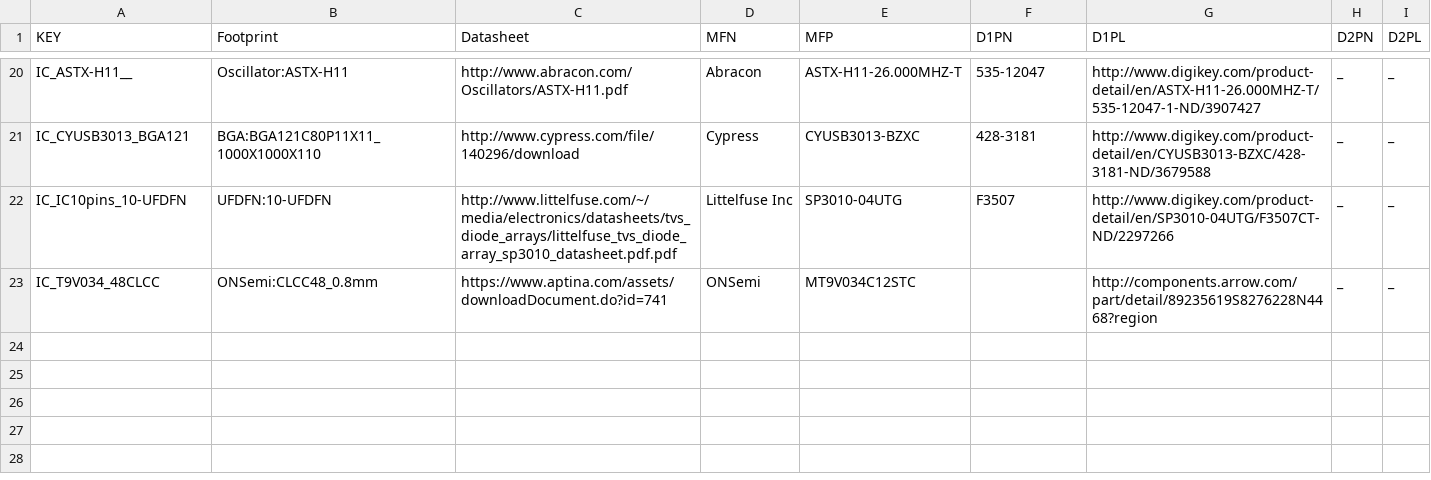
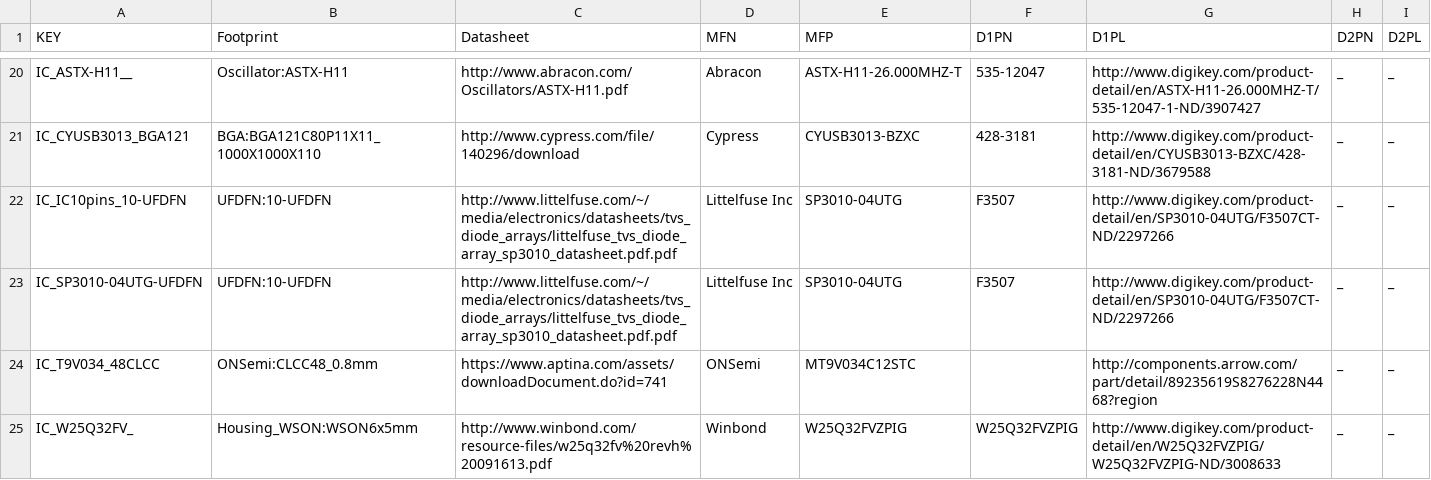
Before and after one commit to osrf/osrf_hw, a CSV file: kicad_scripts/db_files/ICs.csv, drawn as a sheet; only a part is shown, gaps mark what is left out; the diff names each change by its address in the sheet, - before the commit and + after, or states it on an @@ line.

Commit message:
add new libs/footprint for miata project

```diff
--- a/kicad_scripts/db_files/ICs.csv
+++ b/kicad_scripts/db_files/ICs.csv
+row 23: IC_SP3010-04UTG-UFDFN | UFDFN:10-UFDFN | http://www.littelfuse.com/~/media/electronics/datasheets/tvs_diode_arrays/littelfuse_tvs_diode_array_sp3010_datasheet.pdf.pdf | Littelfuse Inc | SP3010-04UTG | F3507 | http://www.digikey.com/product-detail/en/SP3010-04UTG/F3507CT-ND/2297266 | _ | _
+row 25: IC_W25Q32FV_ | Housing_WSON:WSON6x5mm | http://www.winbond.com/resource-files/w25q32fv%20revh%20091613.pdf | Winbond | W25Q32FVZPIG | W25Q32FVZPIG | http://www.digikey.com/product-detail/en/W25Q32FVZPIG/W25Q32FVZPIG-ND/3008633 | _ | _
```
Also changed, not shown: 9 other files.
